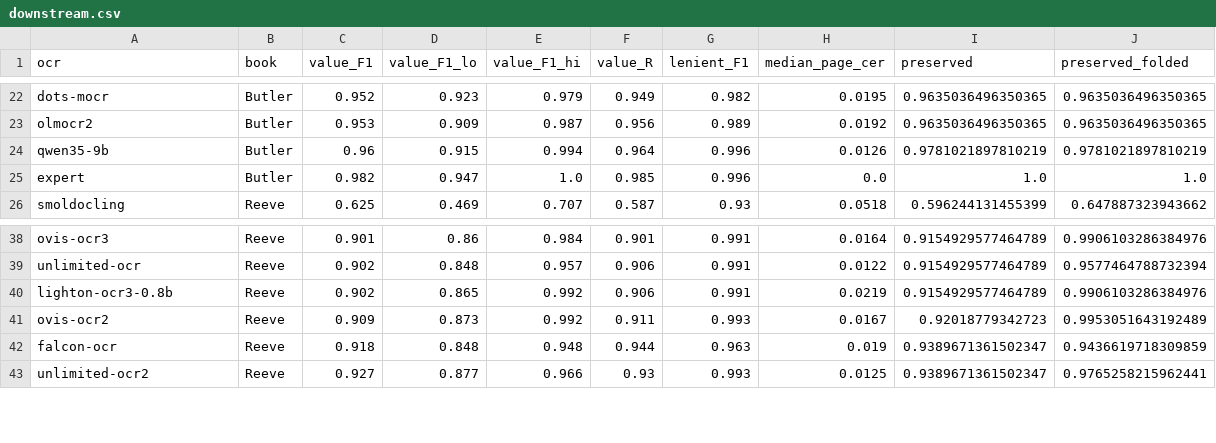
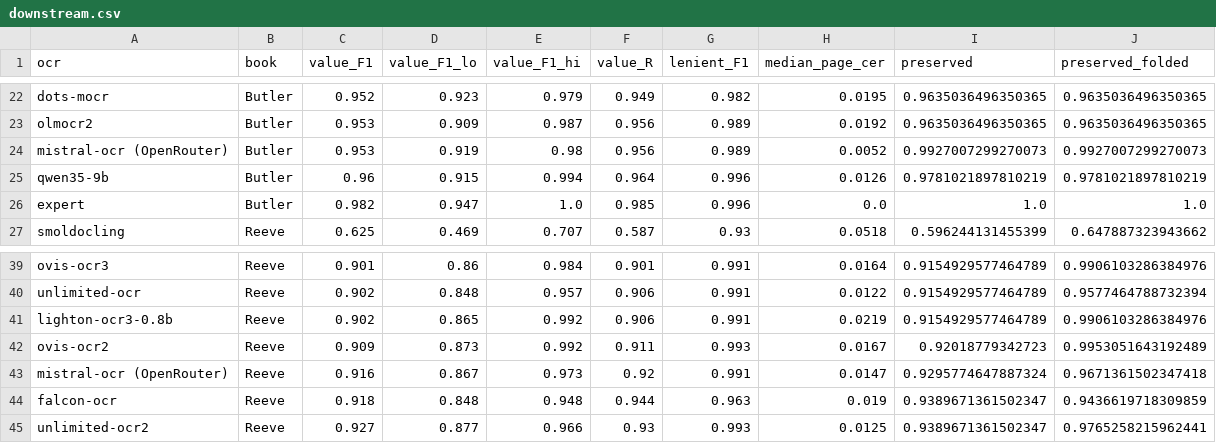
Before and after one commit to dekunsun/BioEvidenceBench, a CSV file: results/ocr_ladder/downstream.csv, drawn as a sheet; only a part is shown, gaps mark what is left out.

```diff
--- a/results/ocr_ladder/downstream.csv
+++ b/results/ocr_ladder/downstream.csv
@@ -23,2 +23,3 @@ dots-mocr,Butler,0.952,0.923,0.979,0.949,0.982,0.0195,0.9635036496350365,0.96350
 olmocr2,Butler,0.953,0.909,0.987,0.956,0.989,0.0192,0.9635036496350365,0.9635036496350365
+mistral-ocr (OpenRouter),Butler,0.953,0.919,0.98,0.956,0.989,0.0052,0.9927007299270073,0.9927007299270073
 qwen35-9b,Butler,0.96,0.915,0.994,0.964,0.996,0.0126,0.9781021897810219,0.9781021897810219
@@ -41,2 +42,3 @@ lighton-ocr3-0.8b,Reeve,0.902,0.865,0.992,0.906,0.991,0.0219,0.9154929577464789,
 ovis-ocr2,Reeve,0.909,0.873,0.992,0.911,0.993,0.0167,0.92018779342723,0.9953051643192489
+mistral-ocr (OpenRouter),Reeve,0.916,0.867,0.973,0.92,0.991,0.0147,0.9295774647887324,0.9671361502347418
 falcon-ocr,Reeve,0.918,0.848,0.948,0.944,0.963,0.019,0.9389671361502347,0.9436619718309859
```
Also changed, not shown: 12 other files.
